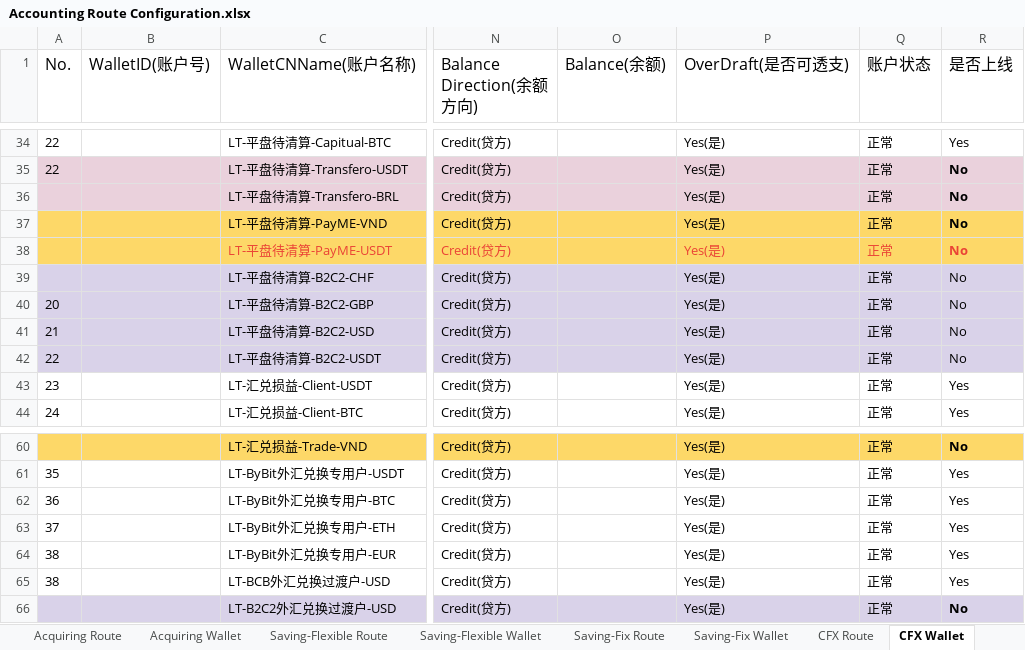
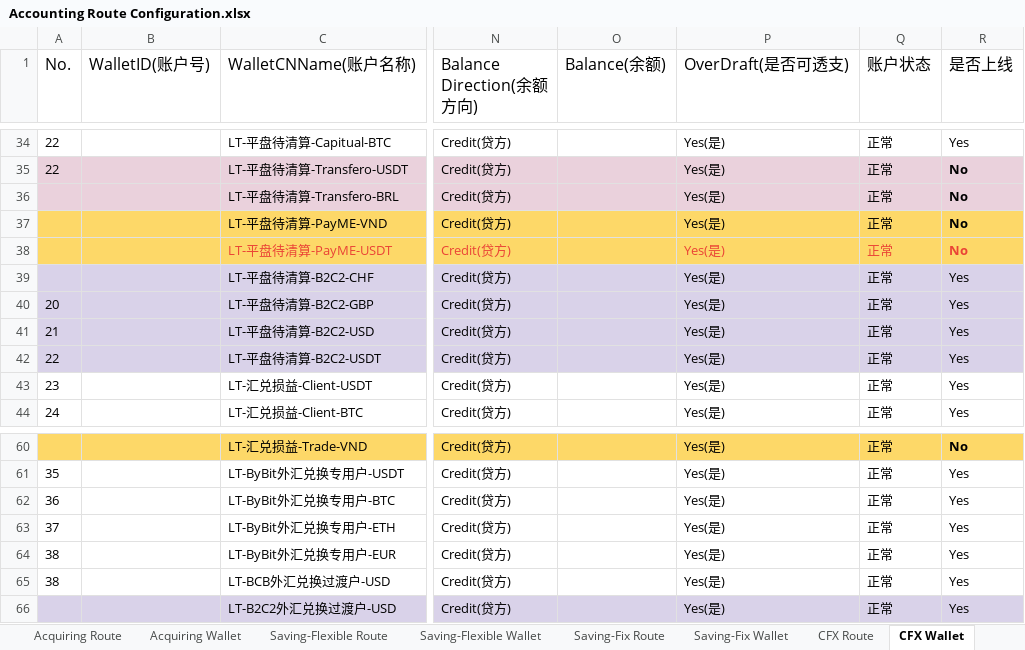
Before and after one commit to tisaTest1994/Gittest2, an Excel workbook: Resource/Accounting Route Configuration.xlsx, sheet CFX Wallet, drawn as a sheet; only a part is shown, gaps mark what is left out; values as stored, in another font and other column widths than the file's, no borders; charts and pictures not drawn; the diff names each change by its address in the sheet, - before the commit and + after, or states it on an @@ line.

```diff
--- a/Resource/Accounting Route Configuration.xlsx (sheet CFX Wallet)
+++ b/Resource/Accounting Route Configuration.xlsx (sheet CFX Wallet)
-R39:R42 (是否上线): No
+R39:R42 (是否上线): Yes
-R66 (是否上线): No
+R66 (是否上线): Yes
-R66 bold: on
+R66 bold: off
```
Also changed, not shown: sheet Rebalance Route, sheet Rebalance Wallet, sheet Cash Wallet, sheet Accounting Subject, 4 other files.
